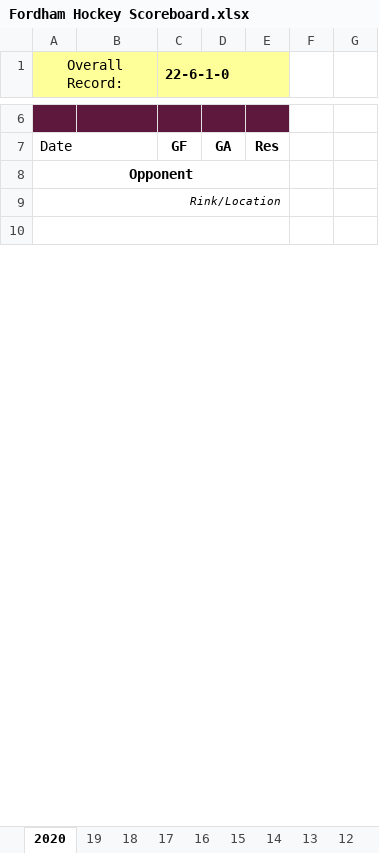
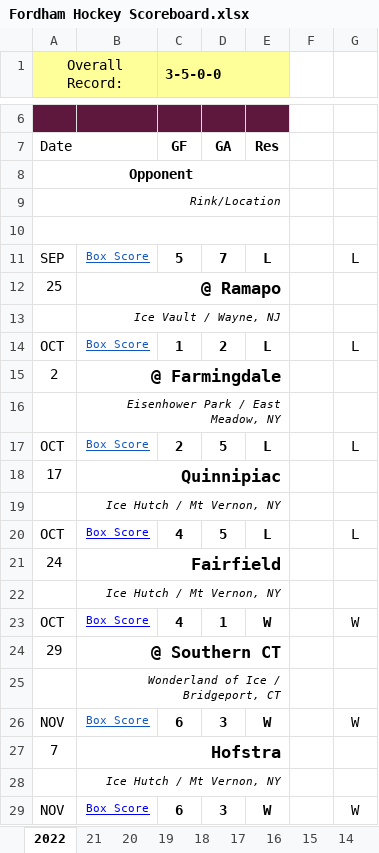
Before and after one commit to michael-m-casserly/fordhamhockey, an Excel workbook: schedule/Fordham Hockey Scoreboard.xlsx, sheet 2022, drawn as a sheet; only a part is shown, gaps mark what is left out; values as stored, in another font and other column widths than the file's, no borders; charts and pictures not drawn; the diff covers the shown part only; the diff names each change by its address in the sheet, - before the commit and + after, or states it on an @@ line.

```diff
--- a/schedule/Fordham Hockey Scoreboard.xlsx (sheet 2022)
+++ b/schedule/Fordham Hockey Scoreboard.xlsx (sheet 2022)
-sheet tab: 2020
+sheet tab: 2022
+sheet tab: 21
+sheet tab: 20
-C1: 22-6-1-0
+C1: 3-5-0-0
+row 11: SEP | Box Score | 5 | 7 | L |  | L
+row 12: 25 | @ Ramapo
@@ row 28 moved to row 13: Ice Vault / Wayne, NJ @@
+row 14: OCT | Box Score | 1 | 2 | L |  | L
+row 15: 2 | @ Farmingdale
@@ row 52 moved to row 16: Eisenhower Park / East Meadow, NY @@
+row 17: OCT | Box Score | 2 | 5 | L |  | L
+row 18: 17 | Quinnipiac
@@ row 40 moved to row 19: Ice Hutch / Mt Vernon, NY @@
+row 20: OCT | Box Score | 4 | 5 | L |  | L
+row 21: 24 | Fairfield
@@ row 43 moved to row 22: Ice Hutch / Mt Vernon, NY @@
+row 23: OCT | Box Score | 4 | 1 | W |  | W
+row 24: 29 | @ Southern CT
+row 25:  | Wonderland of Ice / Bridgeport, CT
+row 26: NOV | Box Score | 6 | 3 | W |  | W
+row 27: 7 | Hofstra
@@ row 46 moved to row 28: Ice Hutch / Mt Vernon, NY @@
+row 29: NOV | Box Score | 6 | 3 | W |  | W
```
Also changed, not shown: 35 added rows, 80 removed rows, 6 moved rows, 10 edited cells, cell formats and merged cells elsewhere in this sheet, sheet 03, sheet 04, sheet 05, sheet 11, sheet 2000, sheet 82, 13 more sheets, hidden cells, charts or pictures.
